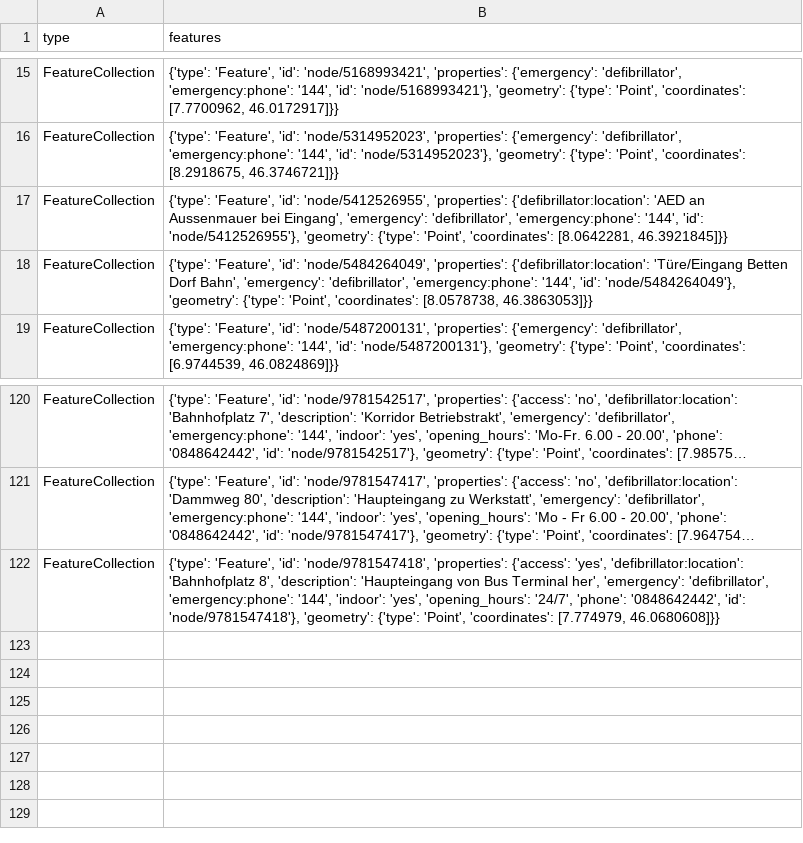
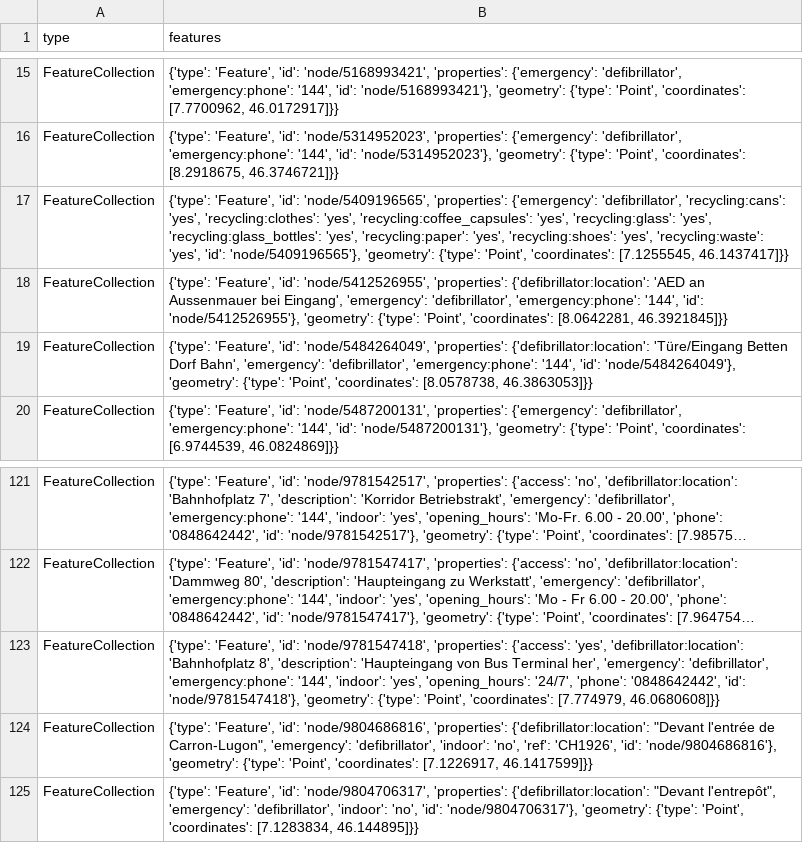
Before and after one commit to OpenBracketsCH/defi_data, a CSV file: data/csv/defis_kt_vs.csv, drawn as a sheet; only a part is shown, gaps mark what is left out; long unchanged cells end in …; the diff names each change by its address in the sheet, - before the commit and + after, or states it on an @@ line.

```diff
--- a/data/csv/defis_kt_vs.csv
+++ b/data/csv/defis_kt_vs.csv
+row 17: FeatureCollection | {'type': 'Feature', 'id': 'node/5409196565', 'properties': {'emergency': 'defibrillator', 'recycling:cans': 'yes', 'recycling:clothes': 'yes', 'recycling:coffee_capsules': 'yes', 'recycling:glass': 'yes', 'recycling:glass_bottles': 'yes', 'recycling:paper': 'yes', 'recycling:shoes': 'yes', 'recycling:waste': 'yes', 'id': 'node/5409196565'}, 'geometry': {'type': 'Point', 'coordinates': [7.1255545, 46.1437417]}}
+row 124: FeatureCollection | {'type': 'Feature', 'id': 'node/9804686816', 'properties': {'defibrillator:location': "Devant l'entrée de Carron-Lugon", 'emergency': 'defibrillator', 'indoor': 'no', 'ref': 'CH1926', 'id': 'node/9804686816'}, 'geometry': {'type': 'Point', 'coordinates': [7.1226917, 46.1417599]}}
+row 125: FeatureCollection | {'type': 'Feature', 'id': 'node/9804706317', 'properties': {'defibrillator:location': "Devant l'entrepôt", 'emergency': 'defibrillator', 'indoor': 'no', 'id': 'node/9804706317'}, 'geometry': {'type': 'Point', 'coordinates': [7.1283834, 46.144895]}}
```
Also changed, not shown: data/csv/defis_dispo_knzsg.csv, data/csv/defis_dispo_srz.csv, 14 other files.
